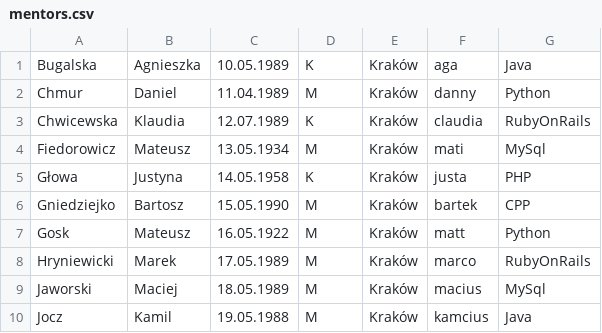
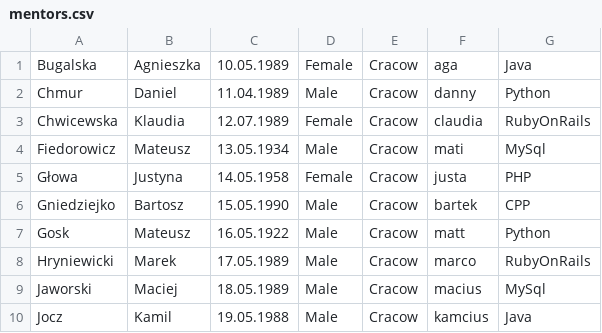
Before and after one commit to kjaroska/python-a-mentor-s-life-in-an-oo-way-grupa-1, a CSV file: data/mentors.csv, drawn as a sheet.

```diff
--- a/data/mentors.csv
+++ b/data/mentors.csv
@@ -1,10 +1,10 @@
-Bugalska,Agnieszka,10.05.1989,K,Kraków,aga,Java
-Chmur,Daniel,11.04.1989,M,Kraków,danny,Python
-Chwicewska,Klaudia,12.07.1989,K,Kraków,claudia,RubyOnRails
-Fiedorowicz,Mateusz,13.05.1934,M,Kraków,mati,MySql
-Głowa,Justyna,14.05.1958,K,Kraków,justa,PHP
-Gniedziejko,Bartosz,15.05.1990,M,Kraków,bartek,CPP
-Gosk,Mateusz,16.05.1922,M,Kraków,matt,Python
-Hryniewicki,Marek,17.05.1989,M,Kraków,marco,RubyOnRails
-Jaworski,Maciej,18.05.1989,M,Kraków,macius,MySql
-Jocz,Kamil,19.05.1988,M,Kraków,kamcius,Java
+Bugalska,Agnieszka,10.05.1989,Female,Cracow,aga,Java
+Chmur,Daniel,11.04.1989,Male,Cracow,danny,Python
+Chwicewska,Klaudia,12.07.1989,Female,Cracow,claudia,RubyOnRails
+Fiedorowicz,Mateusz,13.05.1934,Male,Cracow,mati,MySql
+Głowa,Justyna,14.05.1958,Female,Cracow,justa,PHP
+Gniedziejko,Bartosz,15.05.1990,Male,Cracow,bartek,CPP
+Gosk,Mateusz,16.05.1922,Male,Cracow,matt,Python
+Hryniewicki,Marek,17.05.1989,Male,Cracow,marco,RubyOnRails
+Jaworski,Maciej,18.05.1989,Male,Cracow,macius,MySql
+Jocz,Kamil,19.05.1988,Male,Cracow,kamcius,Java
```
Also changed, not shown: data/students.csv.
